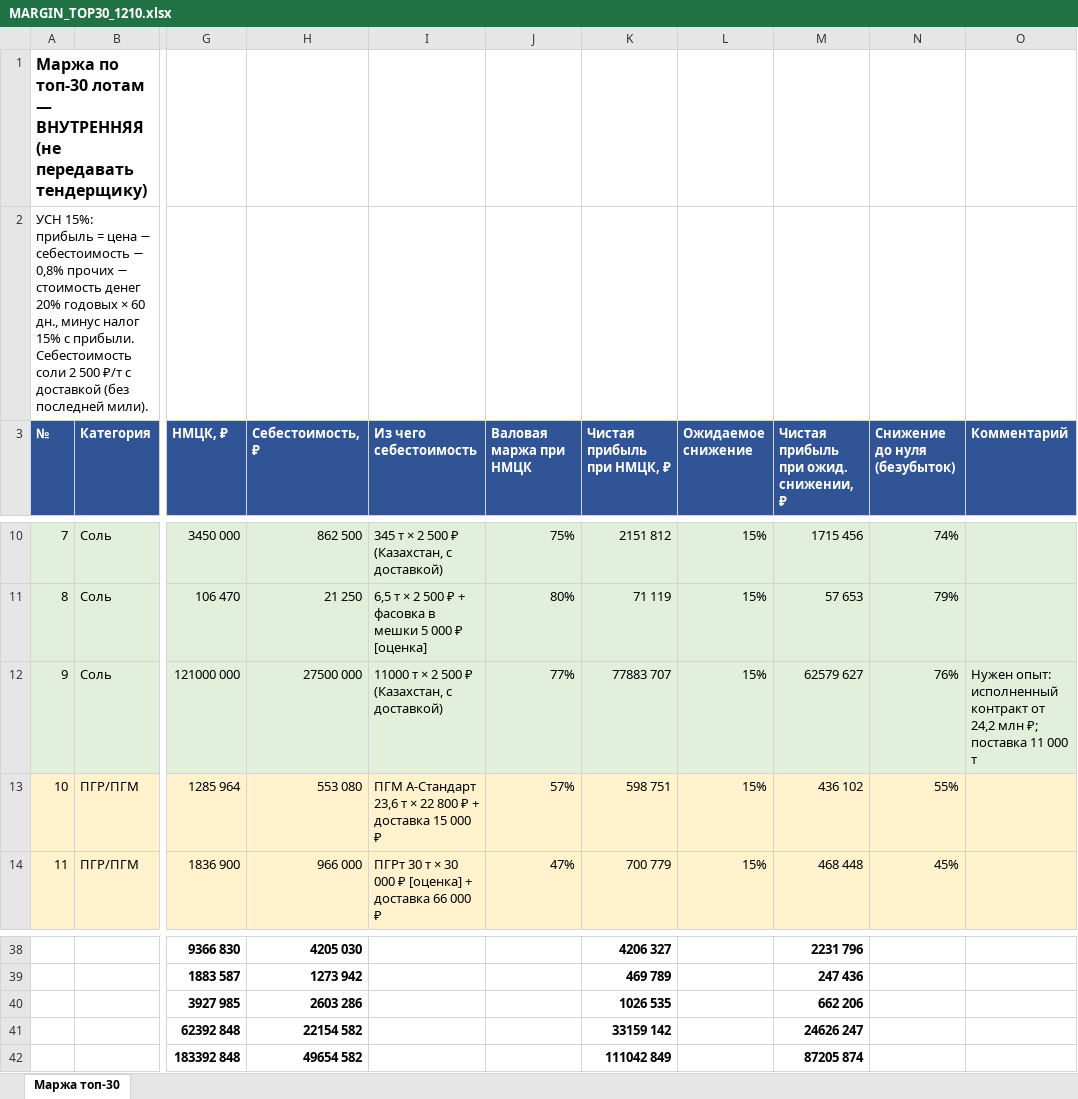
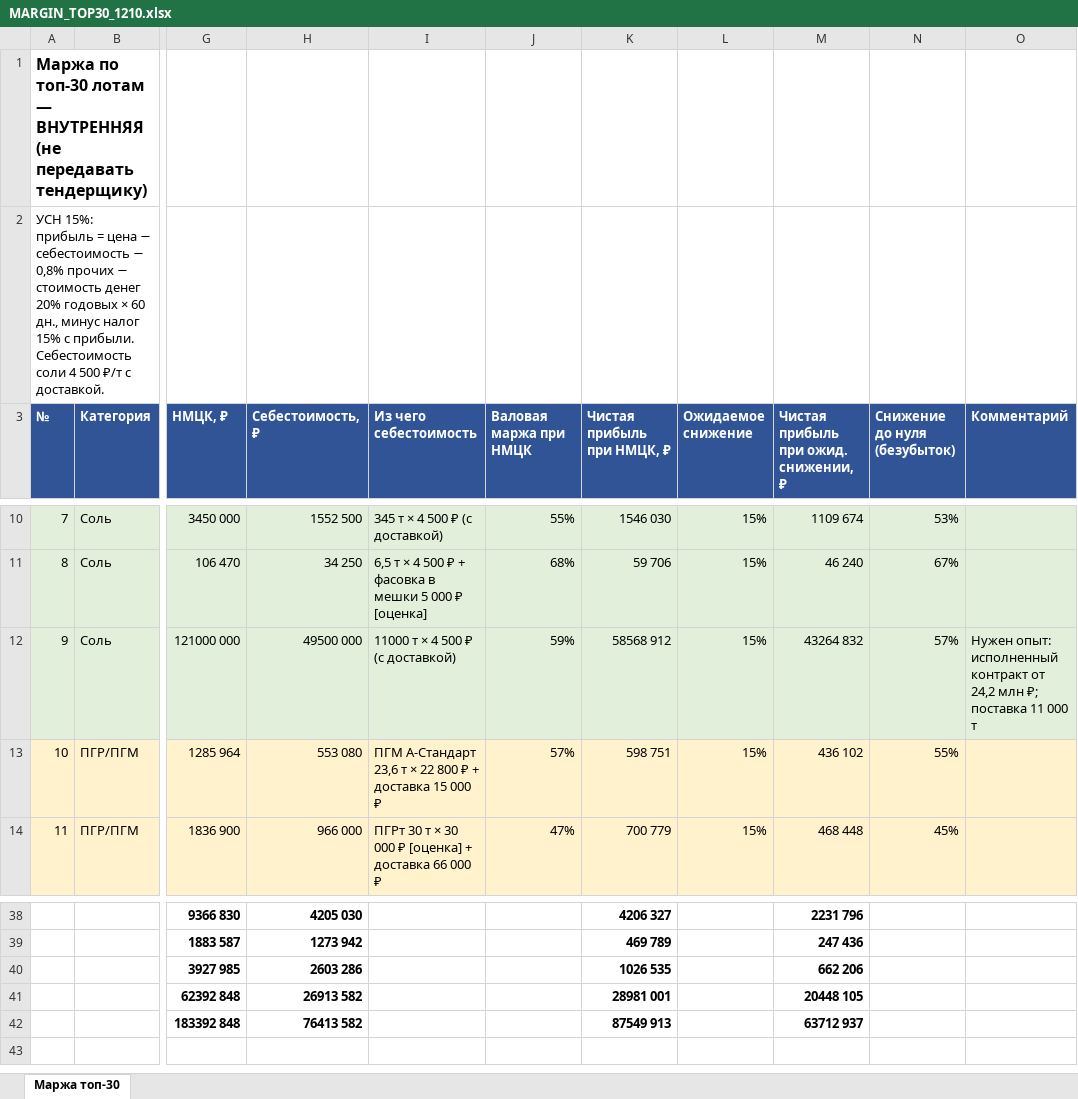
Before and after one commit to arorlov93/Tender-RUS-, an Excel workbook: MARGIN_TOP30_1210.xlsx, sheet Маржа топ-30, drawn as a sheet; only a part is shown, gaps mark what is left out; values as stored, in another font and other column widths than the file's, no borders; the diff covers the shown part only; the diff names each change by its address in the sheet, - before the commit and + after, or states it on an @@ line.

```diff
--- a/MARGIN_TOP30_1210.xlsx (sheet Маржа топ-30)
+++ b/MARGIN_TOP30_1210.xlsx (sheet Маржа топ-30)
-A2 (№): …Себестоимость соли 2 500 ₽/т с доставкой (без последней мили).
+A2 (№): …Себестоимость соли 4 500 ₽/т с доставкой.
-H10 (Себестоимость, ₽): 862 500
+H10 (Себестоимость, ₽): 1552 500
-I10 (Из чего себестоимость): 345 т × 2 500 ₽ (Казахстан, с доставкой)
+I10 (Из чего себестоимость): 345 т × 4 500 ₽ (с доставкой)
-J10 (Валовая маржа при НМЦК): 75%
+J10 (Валовая маржа при НМЦК): 55%
-K10 (Чистая прибыль при НМЦК, ₽): 2151 812
+K10 (Чистая прибыль при НМЦК, ₽): 1546 030
-M10: 1715 456
+M10: 1109 674
-N10 (Снижение до нуля (безубыток)): 74%
+N10 (Снижение до нуля (безубыток)): 53%
-H11 (Себестоимость, ₽): 21 250
+H11 (Себестоимость, ₽): 34 250
-I11 (Из чего себестоимость): …т × 2 500 ₽…
+I11 (Из чего себестоимость): …т × 4 500 ₽…
-J11 (Валовая маржа при НМЦК): 80%
+J11 (Валовая маржа при НМЦК): 68%
-K11 (Чистая прибыль при НМЦК, ₽): 71 119
+K11 (Чистая прибыль при НМЦК, ₽): 59 706
-M11: 57 653
+M11: 46 240
-N11 (Снижение до нуля (безубыток)): 79%
+N11 (Снижение до нуля (безубыток)): 67%
-H12 (Себестоимость, ₽): 27500 000
+H12 (Себестоимость, ₽): 49500 000
-I12 (Из чего себестоимость): 11000 т × 2 500 ₽ (Казахстан, с доставкой)
+I12 (Из чего себестоимость): 11000 т × 4 500 ₽ (с доставкой)
-J12 (Валовая маржа при НМЦК): 77%
+J12 (Валовая маржа при НМЦК): 59%
-K12 (Чистая прибыль при НМЦК, ₽): 77883 707
+K12 (Чистая прибыль при НМЦК, ₽): 58568 912
-M12: 62579 627
+M12: 43264 832
-N12 (Снижение до нуля (безубыток)): 76%
+N12 (Снижение до нуля (безубыток)): 57%
-H41 (Себестоимость, ₽): 22154 582
+H41 (Себестоимость, ₽): 26913 582
-K41 (Чистая прибыль при НМЦК, ₽): 33159 142
+K41 (Чистая прибыль при НМЦК, ₽): 28981 001
-M41: 24626 247
+M41: 20448 105
-H42 (Себестоимость, ₽): 49654 582
+H42 (Себестоимость, ₽): 76413 582
-K42 (Чистая прибыль при НМЦК, ₽): 111042 849
+K42 (Чистая прибыль при НМЦК, ₽): 87549 913
-M42: 87205 874
+M42: 63712 937
```
Also changed, not shown: 1 added row, 1 removed row and 30 edited cells elsewhere in this sheet, 1 other file.
